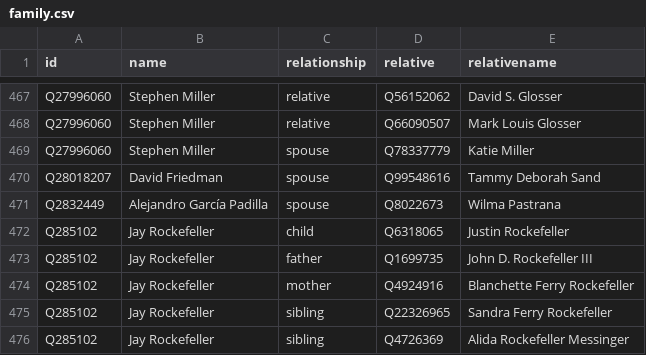
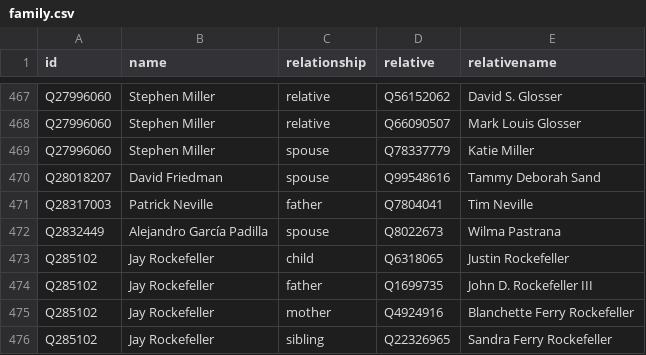
Before and after one commit to every-politician-scrapers/us-cabinet, a CSV file: html/family.csv, drawn as a sheet; only a part is shown, gaps mark what is left out; the shorter side is filled out with more unchanged rows.

```diff
--- a/html/family.csv
+++ b/html/family.csv
@@ -470,2 +470,3 @@ Q27996060,Stephen Miller,spouse,Q78337779,Katie Miller
 Q28018207,David Friedman,spouse,Q99548616,Tammy Deborah Sand
+Q28317003,Patrick Neville,father,Q7804041,Tim Neville
 Q2832449,Alejandro García Padilla,spouse,Q8022673,Wilma Pastrana
```
Also changed, not shown: 1 other file.
